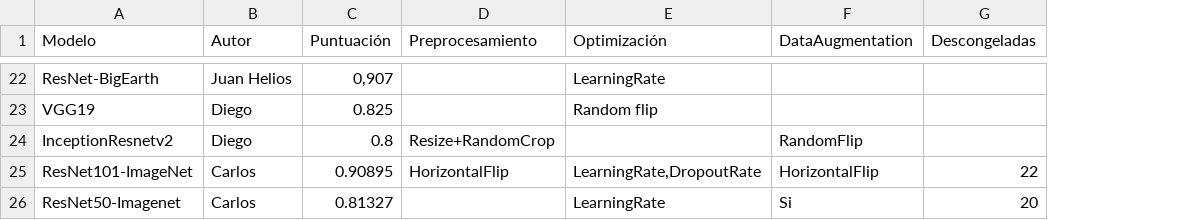
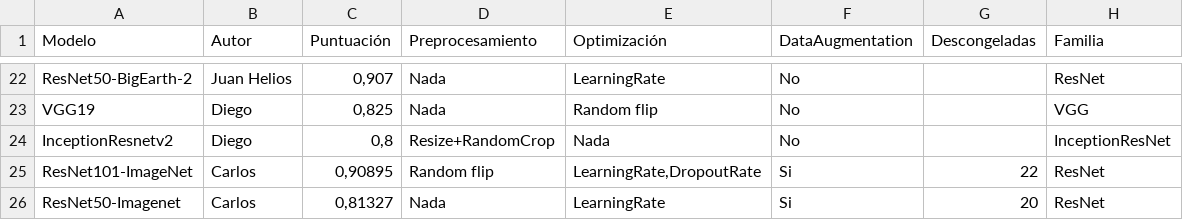
Before and after one commit to advy99/PROYECTO_MD_AA, a CSV file: graficos/resumen.csv, drawn as a sheet; only a part is shown, gaps mark what is left out; the diff covers the shown part only; the diff names each change by its address in the sheet, - before the commit and + after, or states it on an @@ line.

```diff
--- a/graficos/resumen.csv
+++ b/graficos/resumen.csv
+column H (Familia), rows 22-26: ResNet | VGG | InceptionResNet | ResNet | ResNet
-A22 (Modelo): ResNet-BigEarth
+A22 (Modelo): ResNet50-BigEarth-2
-D22:D23 (Preprocesamiento): (empty)
+D22:D23 (Preprocesamiento): Nada
-F22:F23 (DataAugmentation): (empty)
+F22:F23 (DataAugmentation): No
-C23 (Puntuación): 0.825
+C23 (Puntuación): 0,825
-C24 (Puntuación): 0.8
+C24 (Puntuación): 0,8
-E24 (Optimización): (empty)
+E24 (Optimización): Nada
-F24 (DataAugmentation): RandomFlip
+F24 (DataAugmentation): No
-C25 (Puntuación): 0.90895
+C25 (Puntuación): 0,90895
-D25 (Preprocesamiento): HorizontalFlip
+D25 (Preprocesamiento): Random flip
-F25 (DataAugmentation): HorizontalFlip
+F25 (DataAugmentation): Si
-C26 (Puntuación): 0.81327
+C26 (Puntuación): 0,81327
-D26 (Preprocesamiento): (empty)
+D26 (Preprocesamiento): Nada
```
Also changed, not shown: 2 added rows, 2 removed rows and 42 edited cells elsewhere in this file, 3 other files.
